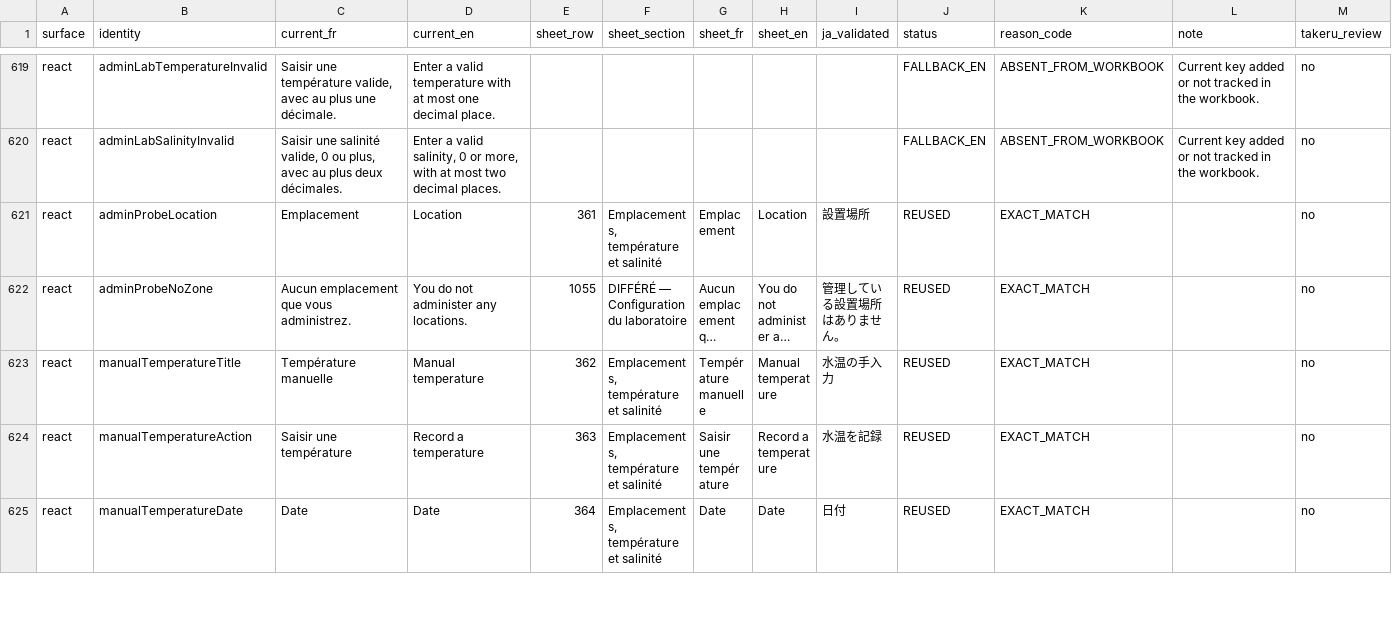
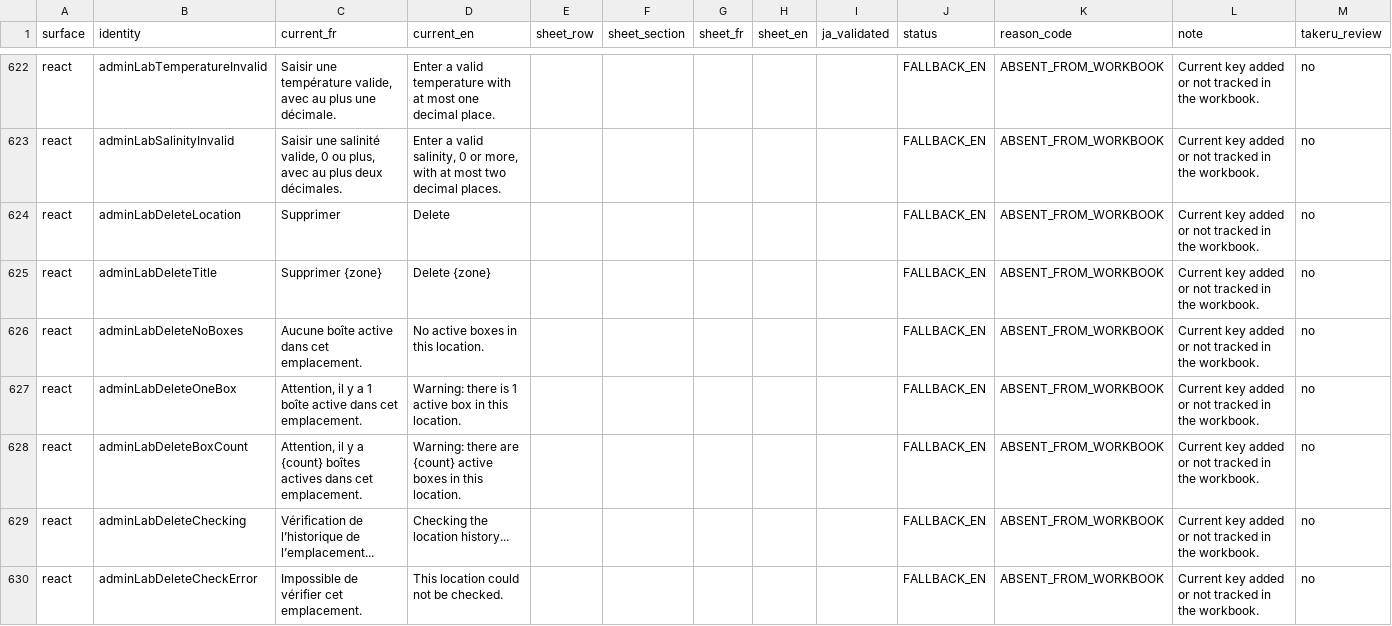
Before and after one commit to Anthony2210/POLYPBASE, a CSV file: docs/translation-review/japanese/ja-manifest.csv, drawn as a sheet; only a part is shown, gaps mark what is left out; the shorter side is filled out with more unchanged rows; long unchanged cells end in …; rows hold the shown columns only; the diff covers the shown part only; the diff names each change by its address in the sheet, - before the commit and + after, or states it on an @@ line.

Commit message:
feat: integrate laboratory configuration and safe location deletion
(cherry picked from commit 0e100836fb997d83a051ad778c7d994a59cc962a)

```diff
--- a/docs/translation-review/japanese/ja-manifest.csv
+++ b/docs/translation-review/japanese/ja-manifest.csv
+row 624: react | adminLabDeleteLocation | Supprimer | Delete |  |  |  |  |  | FALLBACK_EN | ABSENT_FROM_WORKBOOK | Current key added or not tracked in the workbook. | no
+row 625: react | adminLabDeleteTitle | Supprimer {zone} | Delete {zone} |  |  |  |  |  | FALLBACK_EN | ABSENT_FROM_WORKBOOK | Current key added or not tracked in the workbook. | no
+row 626: react | adminLabDeleteNoBoxes | Aucune boîte active dans cet emplacement. | No active boxes in this location. |  |  |  |  |  | FALLBACK_EN | ABSENT_FROM_WORKBOOK | Current key added or not tracked in the workbook. | no
+row 627: react | adminLabDeleteOneBox | Attention, il y a 1 boîte active dans cet emplacement. | Warning: there is 1 active box in this location. |  |  |  |  |  | FALLBACK_EN | ABSENT_FROM_WORKBOOK | Current key added or not tracked in the workbook. | no
+row 628: react | adminLabDeleteBoxCount | Attention, il y a {count} boîtes actives dans cet emplacement. | Warning: there are {count} active boxes in this location. |  |  |  |  |  | FALLBACK_EN | ABSENT_FROM_WORKBOOK | Current key added or not tracked in the workbook. | no
+row 629: react | adminLabDeleteChecking | Vérification de l’historique de l’emplacement... | Checking the location history... |  |  |  |  |  | FALLBACK_EN | ABSENT_FROM_WORKBOOK | Current key added or not tracked in the workbook. | no
+row 630: react | adminLabDeleteCheckError | Impossible de vérifier cet emplacement. | This location could not be checked. |  |  |  |  |  | FALLBACK_EN | ABSENT_FROM_WORKBOOK | Current key added or not tracked in the workbook. | no
```
Also changed, not shown: 9 added rows elsewhere in this file, 29 other files.
